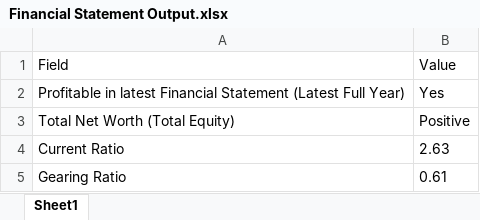
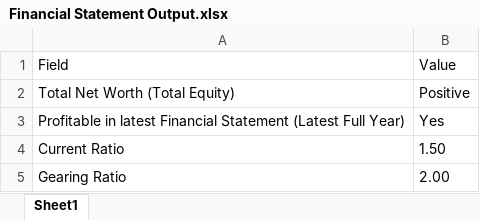
Before and after one commit to ahsan133/RPA---BRDGE, an Excel workbook: Excel output files/Financial Statement Output.xlsx, sheet Sheet1, drawn as a sheet; values as stored, in another font and other column widths than the file's, no borders; the diff names each change by its address in the sheet, - before the commit and + after, or states it on an @@ line.

```diff
--- a/Excel output files/Financial Statement Output.xlsx (sheet Sheet1)
+++ b/Excel output files/Financial Statement Output.xlsx (sheet Sheet1)
@@ row 3 moved to row 2: Total Net Worth (Total Equity) @@
-B4: 2.63
+B4: 1.50
-B5: 0.61
+B5: 2.00
```
Also changed, not shown: Excel output files/Bank Statement Output.xlsx, Excel output files/Company ACRA output.xlsx, 8 other files.
